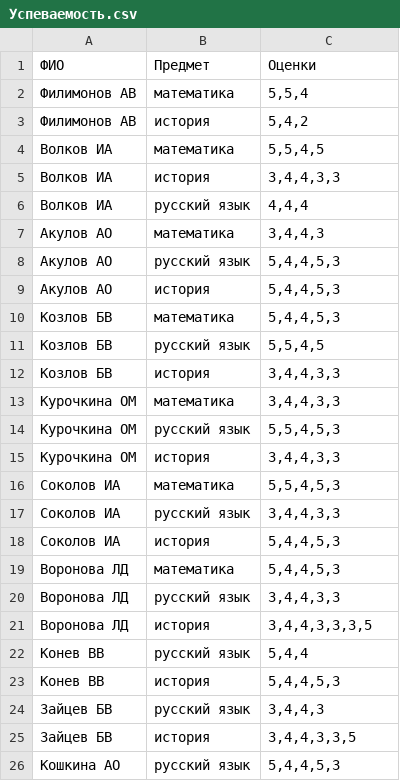
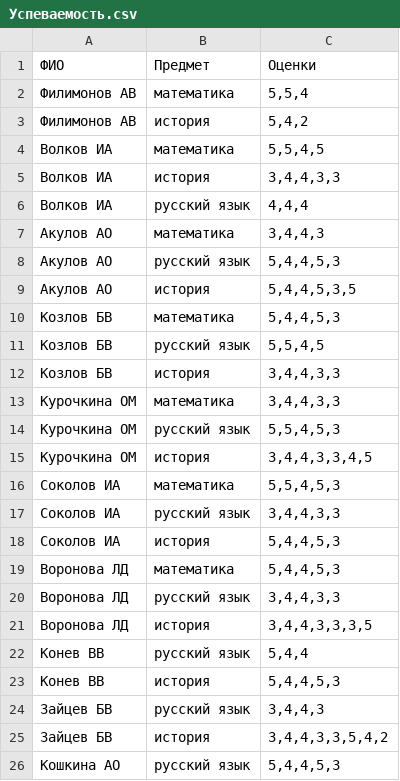
Before and after one commit to kizarbokid/Python_8_HW, a CSV file: Успеваемость.csv, drawn as a sheet.

```diff
--- a/Успеваемость.csv
+++ b/Успеваемость.csv
@@ -8,3 +8,3 @@
 Акулов АО;русский язык;5,4,4,5,3
-Акулов АО;история;5,4,4,5,3
+Акулов АО;история;5,4,4,5,3,5
 Козлов БВ;математика;5,4,4,5,3
@@ -14,3 +14,3 @@
 Курочкина ОМ;русский язык;5,5,4,5,3
-Курочкина ОМ;история;3,4,4,3,3
+Курочкина ОМ;история;3,4,4,3,3,4,5
 Соколов ИА;математика;5,5,4,5,3
@@ -24,3 +24,3 @@
 Зайцев БВ;русский язык;3,4,4,3
-Зайцев БВ;история;3,4,4,3,3,5
+Зайцев БВ;история;3,4,4,3,3,5,4,2
 Кошкина АО;русский язык;5,4,4,5,3
```
Also changed, not shown: 3 other files.
